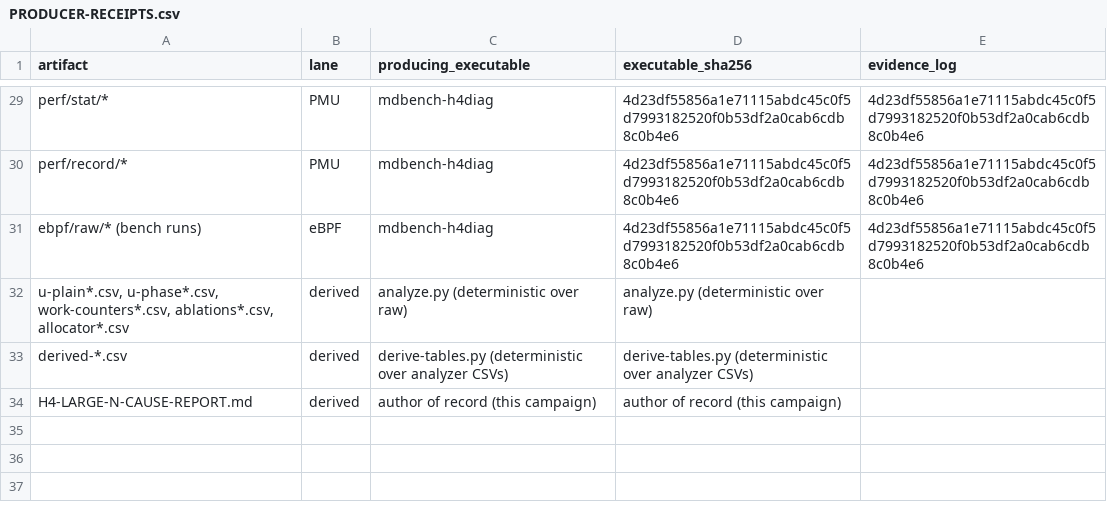
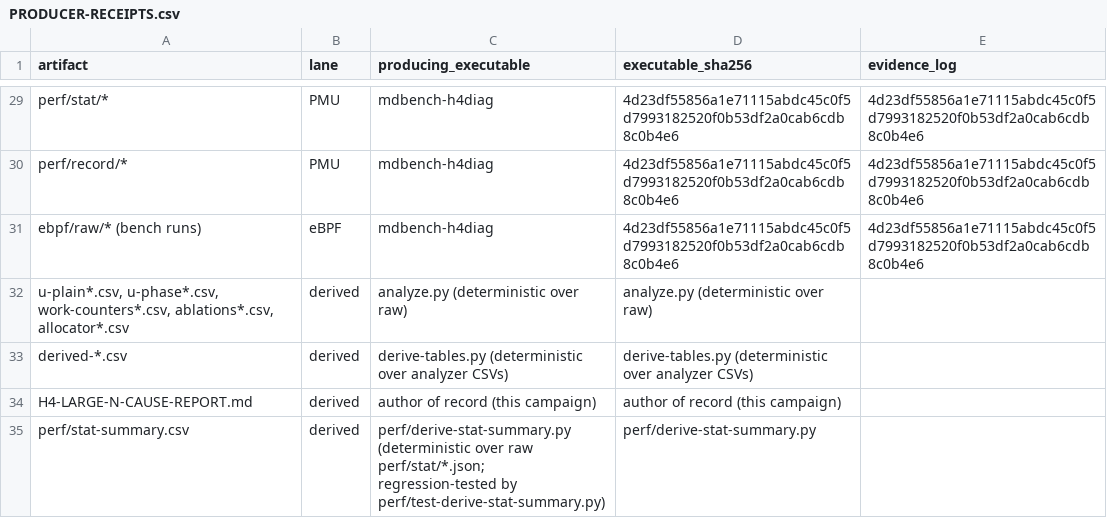
Before and after one commit to jnhu76/markit, a CSV file: research/benchmarks/markdown-ast-update/results/h4-large-n-cause-1/receipts/PRODUCER-RECEIPTS.csv, drawn as a sheet; only a part is shown, gaps mark what is left out; the diff names each change by its address in the sheet, - before the commit and + after, or states it on an @@ line.

```diff
--- a/research/benchmarks/markdown-ast-update/results/h4-large-n-cause-1/receipts/PRODUCER-RECEIPTS.csv
+++ b/research/benchmarks/markdown-ast-update/results/h4-large-n-cause-1/receipts/PRODUCER-RECEIPTS.csv
+row 35: perf/stat-summary.csv | derived | perf/derive-stat-summary.py (deterministic over raw perf/stat/*.json; regression-tested by perf/test-derive-stat-summary.py) | perf/derive-stat-summary.py
```
Also changed, not shown: research/benchmarks/markdown-ast-update/results/h4-large-n-cause-1/perf/stat-summary.csv, 5 other files.
